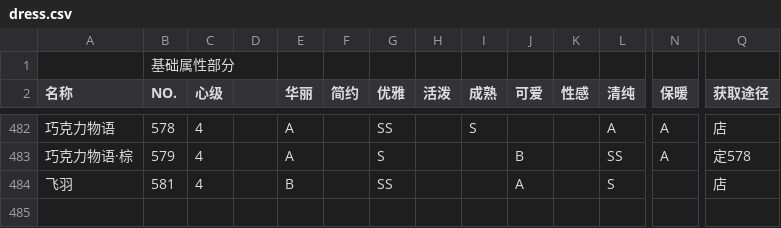
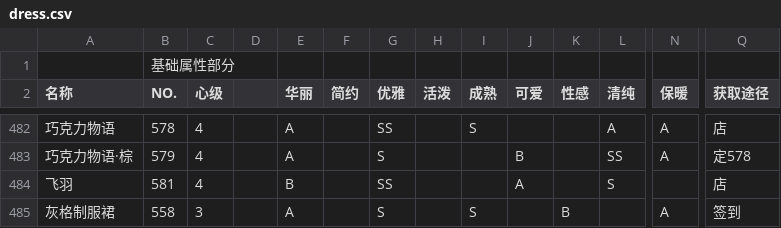
Before and after one commit to ivangift/nikkiup2u3, a CSV file: raw/dress.csv, drawn as a sheet; only a part is shown, gaps mark what is left out; rows hold the shown columns only; the diff names each change by its address in the sheet, - before the commit and + after, or states it on an @@ line.

```diff
--- a/raw/dress.csv
+++ b/raw/dress.csv
+row 485: 灰格制服裙 | 558 | 3 |  | A |  | S |  | S |  | B |  | A | 签到
```
Also changed, not shown: raw/accessories.csv, raw/bottoms.csv, 5 other files.
